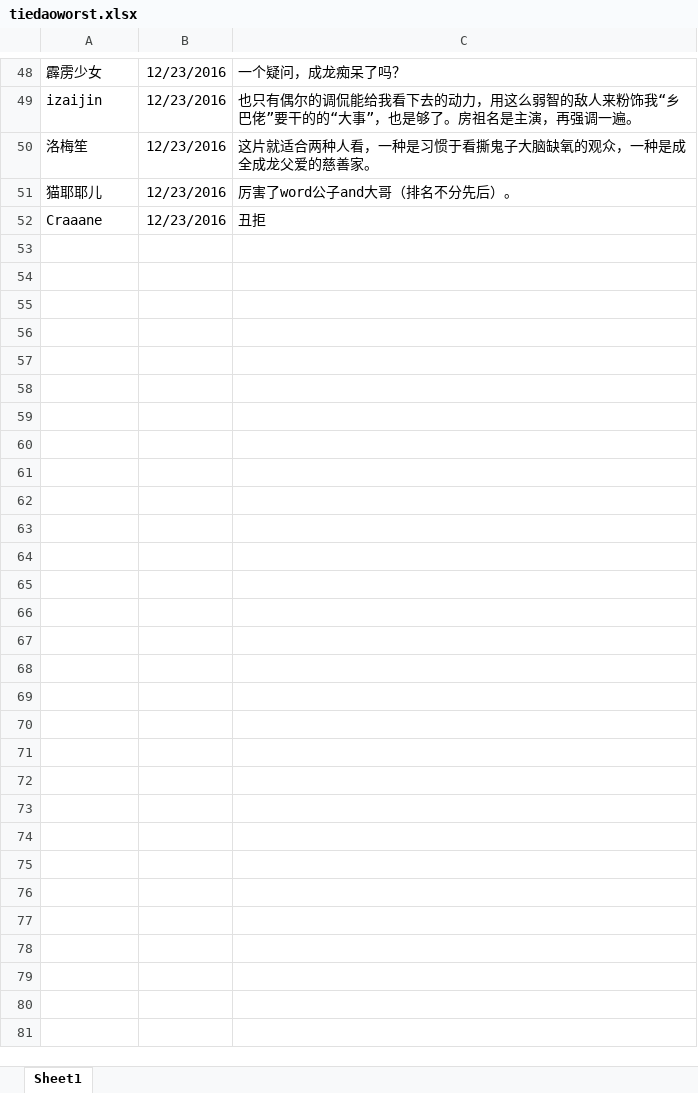
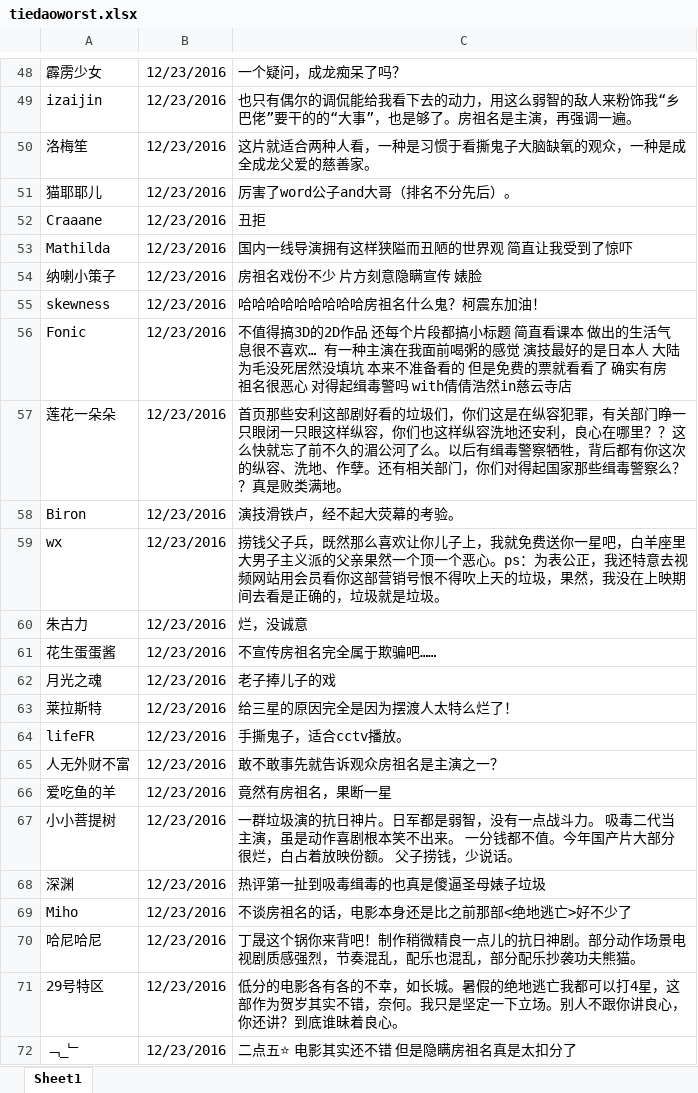
Before and after one commit to chuzhuangxs/R, an Excel workbook: learn/tiedaoworst.xlsx, sheet Sheet1, drawn as a sheet; only a part is shown, gaps mark what is left out; values as stored, in another font and other column widths than the file's, no borders; the diff covers the shown part only; the diff names each change by its address in the sheet, - before the commit and + after, or states it on an @@ line.

```diff
--- a/learn/tiedaoworst.xlsx (sheet Sheet1)
+++ b/learn/tiedaoworst.xlsx (sheet Sheet1)
+row 53: Mathilda | 12/23/2016 | 国内一线导演拥有这样狭隘而丑陋的世界观 简直让我受到了惊吓
+row 54: 纳喇小策子 | 12/23/2016 | 房祖名戏份不少 片方刻意隐瞒宣传 婊脸
+row 55: skewness | 12/23/2016 | 哈哈哈哈哈哈哈哈哈房祖名什么鬼？柯震东加油！
+row 56: Fonic | 12/23/2016 | 不值得搞3D的2D作品 还每个片段都搞小标题 简直看课本 做出的生活气息很不喜欢… 有一种主演在我面前喝粥的感觉 演技最好的是日本人 大陆为毛没死居然没填坑 本来不准备看的 但是免费的票就看看了 确实有房祖名很恶心 对得起缉毒警吗 with倩倩浩然in慈云寺店
+row 57: 莲花一朵朵 | 12/23/2016 | 首页那些安利这部剧好看的垃圾们，你们这是在纵容犯罪，有关部门睁一只眼闭一只眼这样纵容，你们也这样纵容洗地还安利，良心在哪里？？这么快就忘了前不久的湄公河了么。以后有缉毒警察牺牲，背后都有你这次的纵容、洗地、作孽。还有相关部门，你们对得起国家那些缉毒警察么？？真是败类满地。
+row 58: Biron | 12/23/2016 | 演技滑铁卢，经不起大荧幕的考验。
+row 59: wx | 12/23/2016 | 捞钱父子兵，既然那么喜欢让你儿子上，我就免费送你一星吧，白羊座里大男子主义派的父亲果然一个顶一个恶心。ps：为表公正，我还特意去视频网站用会员看你这部营销号恨不得吹上天的垃圾，果然，我没在上映期间去看是正确的，垃圾就是垃圾。
+row 60: 朱古力 | 12/23/2016 | 烂，没诚意
+row 61: 花生蛋蛋酱 | 12/23/2016 | 不宣传房祖名完全属于欺骗吧……
+row 62: 月光之魂 | 12/23/2016 | 老子捧儿子的戏
+row 63: 莱拉斯特 | 12/23/2016 | 给三星的原因完全是因为摆渡人太特么烂了！
+row 64: lifeFR | 12/23/2016 | 手撕鬼子，适合cctv播放。
+row 65: 人无外财不富 | 12/23/2016 | 敢不敢事先就告诉观众房祖名是主演之一？
+row 66: 爱吃鱼的羊 | 12/23/2016 | 竟然有房祖名，果断一星
+row 67: 小小菩提树 | 12/23/2016 | 一群垃圾演的抗日神片。日军都是弱智，没有一点战斗力。 吸毒二代当主演，虽是动作喜剧根本笑不出来。 一分钱都不值。今年国产片大部分很烂，白占着放映份额。 父子捞钱，少说话。
+row 68: 深渊 | 12/23/2016 | 热评第一扯到吸毒缉毒的也真是傻逼圣母婊子垃圾
+row 69: Miho | 12/23/2016 | 不谈房祖名的话，电影本身还是比之前那部<绝地逃亡>好不少了
+row 70: 哈尼哈尼 | 12/23/2016 | 丁晟这个锅你来背吧！制作稍微精良一点儿的抗日神剧。部分动作场景电视剧质感强烈，节奏混乱，配乐也混乱，部分配乐抄袭功夫熊猫。
+row 71: 29号特区 | 12/23/2016 | 低分的电影各有各的不幸，如长城。暑假的绝地逃亡我都可以打4星，这部作为贺岁其实不错，奈何。我只是坚定一下立场。别人不跟你讲良心，你还讲？到底谁昧着良心。
+row 72: ﹁_﹂ | 12/23/2016 | 二点五⭐ 电影其实还不错 但是隐瞒房祖名真是太扣分了
```
Also changed, not shown: 70 added rows elsewhere in this sheet, learn/tiedao1.xlsx, 1 other file.
